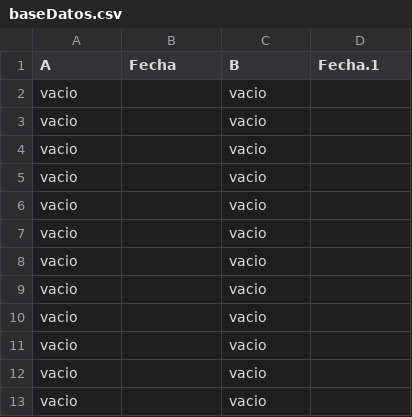
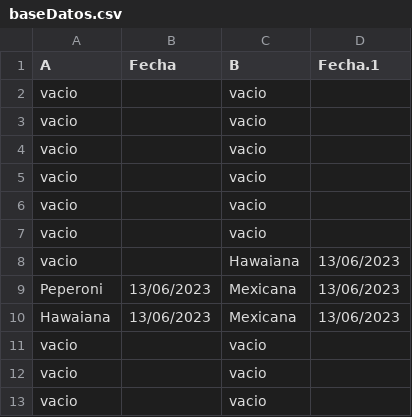
Before and after one commit to darkn-code/vendingMachineTechnicalUser, a CSV file: csv/baseDatos.csv, drawn as a sheet; only a part is shown.

```diff
--- a/csv/baseDatos.csv
+++ b/csv/baseDatos.csv
@@ -7,5 +7,5 @@ vacio,,vacio,
 vacio,,vacio,
-vacio,,vacio,
-vacio,,vacio,
-vacio,,vacio,
+vacio,,Hawaiana,13/06/2023
+Peperoni,13/06/2023,Mexicana,13/06/2023
+Hawaiana,13/06/2023,Mexicana,13/06/2023
 vacio,,vacio,
```
Also changed, not shown: 7 other files.
